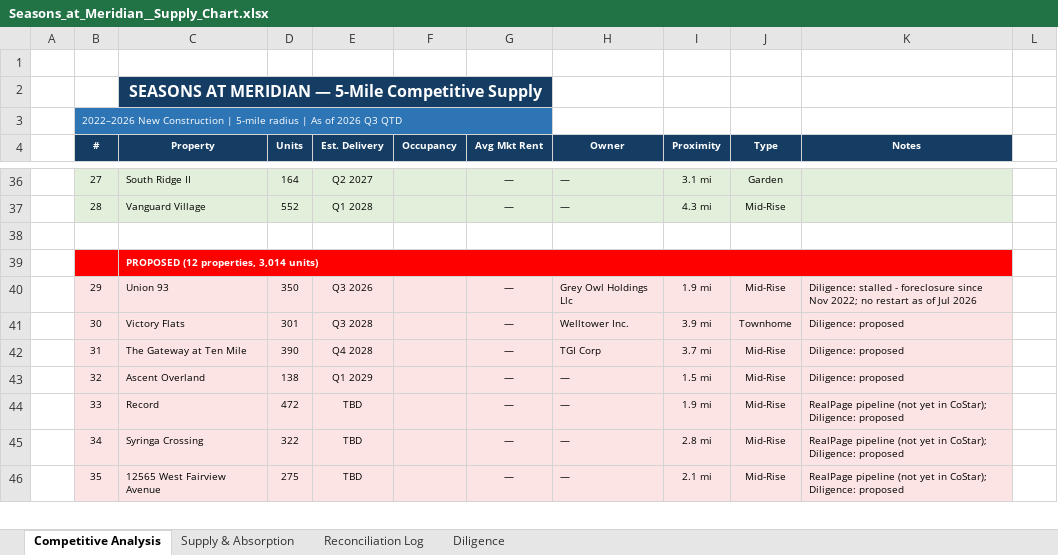
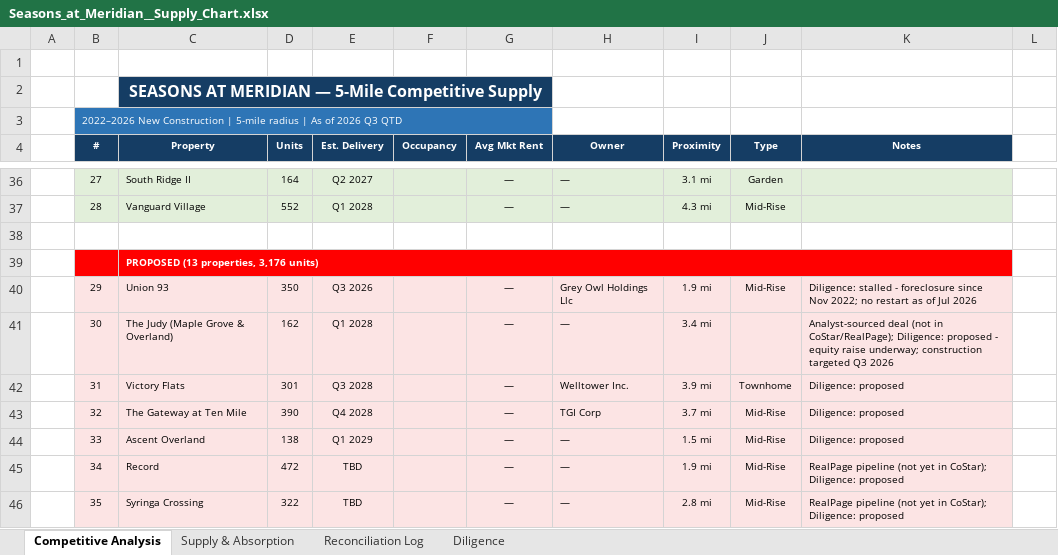
Before and after one commit to rich-f-ritter/Boise-Deals, an Excel workbook: SeasonsMeridian/supply/Seasons_at_Meridian__Supply_Chart.xlsx, sheet Competitive Analysis, drawn as a sheet; only a part is shown, gaps mark what is left out; values as stored, in another font and other column widths than the file's, no borders; the diff covers the shown part only; the diff names each change by its address in the sheet, - before the commit and + after, or states it on an @@ line.

```diff
--- a/SeasonsMeridian/supply/Seasons_at_Meridian__Supply_Chart.xlsx (sheet Competitive Analysis)
+++ b/SeasonsMeridian/supply/Seasons_at_Meridian__Supply_Chart.xlsx (sheet Competitive Analysis)
-C39 (Property): PROPOSED (12 properties, 3,014 units)
+C39 (Property): PROPOSED (13 properties, 3,176 units)
-C41 (Property): Victory Flats
+C41 (Property): The Judy (Maple Grove & Overland)
-D41 (Units): 301
+D41 (Units): 162
-E41 (Est. Delivery): Q3 2028
+E41 (Est. Delivery): Q1 2028
-H41 (Owner): Welltower Inc.
+H41 (Owner): —
-I41 (Proximity): 3.9 mi
+I41 (Proximity): 3.4 mi
-J41 (Type): Townhome
+J41 (Type): (empty)
-K41 (Notes): Diligence: proposed
+K41 (Notes): Analyst-sourced deal (not in CoStar/RealPage); Diligence: proposed - equity raise underway; construction targeted Q3 2026
-C42 (Property): The Gateway at Ten Mile
+C42 (Property): Victory Flats
-D42 (Units): 390
+D42 (Units): 301
-E42 (Est. Delivery): Q4 2028
+E42 (Est. Delivery): Q3 2028
-H42 (Owner): TGI Corp
+H42 (Owner): Welltower Inc.
-I42 (Proximity): 3.7 mi
+I42 (Proximity): 3.9 mi
-J42 (Type): Mid-Rise
+J42 (Type): Townhome
-C43 (Property): Ascent Overland
+C43 (Property): The Gateway at Ten Mile
-D43 (Units): 138
+D43 (Units): 390
-E43 (Est. Delivery): Q1 2029
+E43 (Est. Delivery): Q4 2028
-H43 (Owner): —
+H43 (Owner): TGI Corp
-I43 (Proximity): 1.5 mi
+I43 (Proximity): 3.7 mi
-C44 (Property): Record
+C44 (Property): Ascent Overland
-D44 (Units): 472
+D44 (Units): 138
-E44 (Est. Delivery): TBD
+E44 (Est. Delivery): Q1 2029
-I44 (Proximity): 1.9 mi
+I44 (Proximity): 1.5 mi
-K44 (Notes): RealPage pipeline (not yet in CoStar); Diligence: proposed
+K44 (Notes): Diligence: proposed
-C45 (Property): Syringa Crossing
+C45 (Property): Record
-D45 (Units): 322
+D45 (Units): 472
-I45 (Proximity): 2.8 mi
+I45 (Proximity): 1.9 mi
-C46 (Property): 12565 West Fairview Avenue
+C46 (Property): Syringa Crossing
-D46 (Units): 275
+D46 (Units): 322
-I46 (Proximity): 2.1 mi
+I46 (Proximity): 2.8 mi
```
Also changed, not shown: 1 added row and 17 edited cells elsewhere in this sheet, sheet Supply & Absorption, sheet Reconciliation Log, sheet Diligence, hidden cells, 9 other files.
